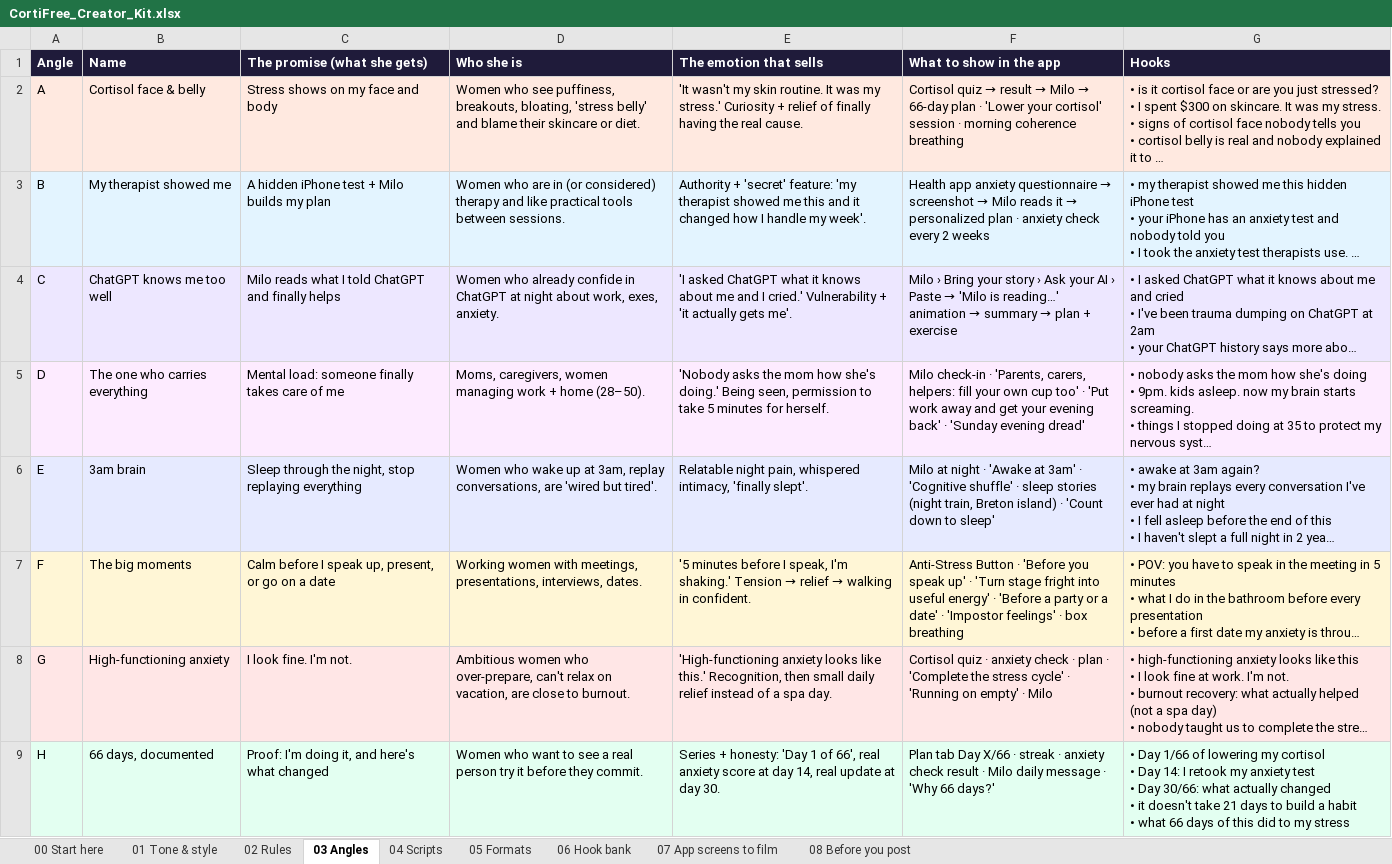
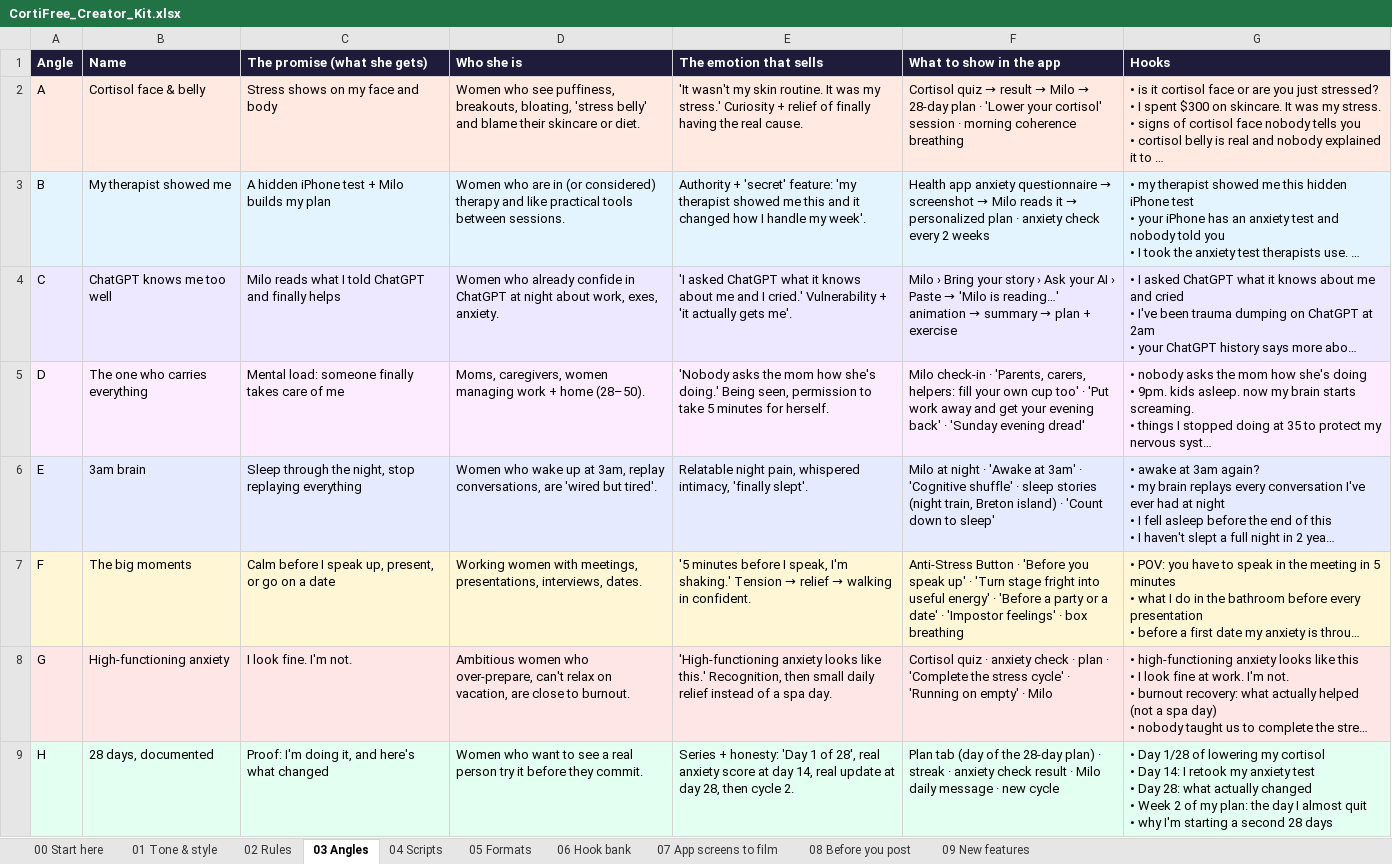
Before and after one commit to 888jos/CortiFree, an Excel workbook: marketing/CortiFree_Creator_Kit.xlsx, sheet 03 Angles, drawn as a sheet; long unchanged cells end in …; values as stored, in another font and other column widths than the file's, no borders; ↵ is a line break in a cell; the diff names each change by its address in the sheet, - before the commit and + after, or states it on an @@ line.

```diff
--- a/marketing/CortiFree_Creator_Kit.xlsx (sheet 03 Angles)
+++ b/marketing/CortiFree_Creator_Kit.xlsx (sheet 03 Angles)
+sheet tab: 09 New features
@@ F2 (What to show in the app): …Milo → 66-day plan ·… → …Milo → 28-day plan ·… @@
-B9 (Name): 66 days, documented
+B9 (Name): 28 days, documented
-E9 (The emotion that sells): …1 of 66', real anxiety score at day 14, real update at day 30.
+E9 (The emotion that sells): …1 of 28', real anxiety score at day 14, real update at day 28, then cycle 2.
-F9 (What to show in the app): Plan tab Day X/66 · streak · anxiety check result · Milo daily message · 'Why 66 days?'
+F9 (What to show in the app): Plan tab (day of the 28-day plan) · streak · anxiety check result · Milo daily message · new cycle
-G9 (Hooks): • Day 1/66 of lowering my cortisol ↵ • Day 14: I retook my anxiety test ↵ • Day 30/66: what actually changed ↵ • it doesn't take 21 days to build a habit ↵ • what 66 days of this did to my stress
+G9 (Hooks): • Day 1/28 of lowering my cortisol ↵ • Day 14: I retook my anxiety test ↵ • Day 28: what actually changed ↵ • Week 2 of my plan: the day I almost quit ↵ • why I'm starting a second 28 days
```
Also changed, not shown: sheet 04 Scripts, sheet 06 Hook bank, sheet 07 App screens to film, sheet 01 Tone & style, sheet 05 Formats, sheet 00 Start here, marketing/CortiFree_UGC_Ops_INTERNAL.xlsx.
